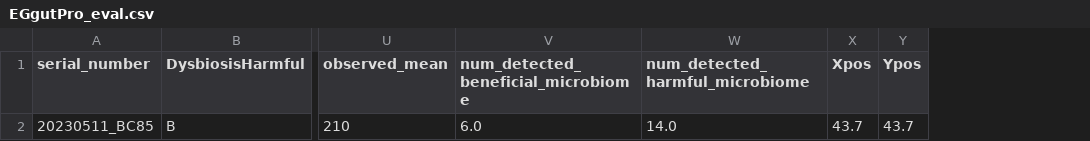
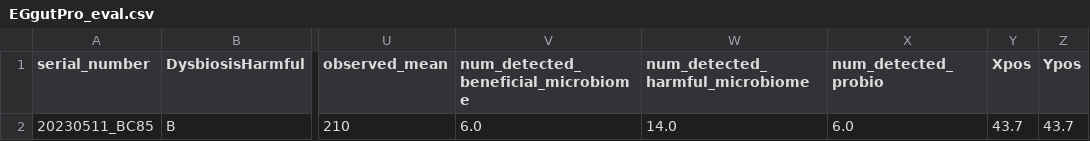
Before and after one commit to Gyungbu/EgGutPro, a CSV file: output/EGgutPro_eval.csv, drawn as a sheet; only a part is shown, gaps mark what is left out; the diff names each change by its address in the sheet, - before the commit and + after, or states it on an @@ line.

Commit message:
Update the code - num_detected_probio

```diff
--- a/output/EGgutPro_eval.csv
+++ b/output/EGgutPro_eval.csv
+column X (num_detected_probio), row 2: 6.0
```
Also changed, not shown: 1 other file.
